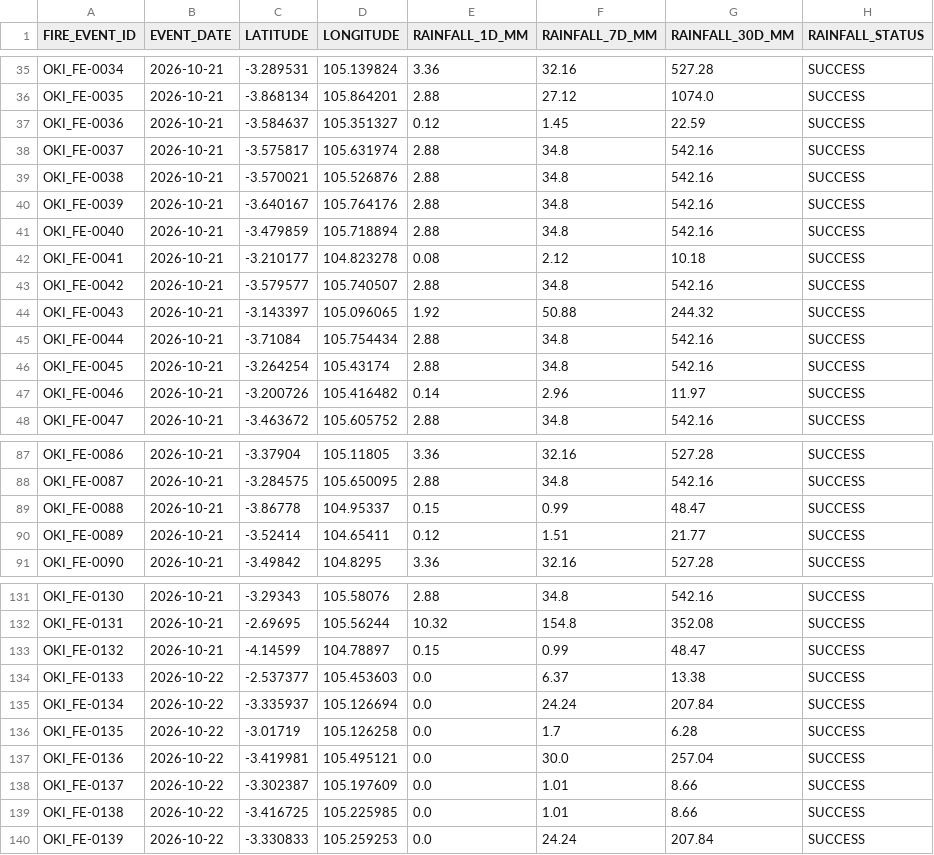
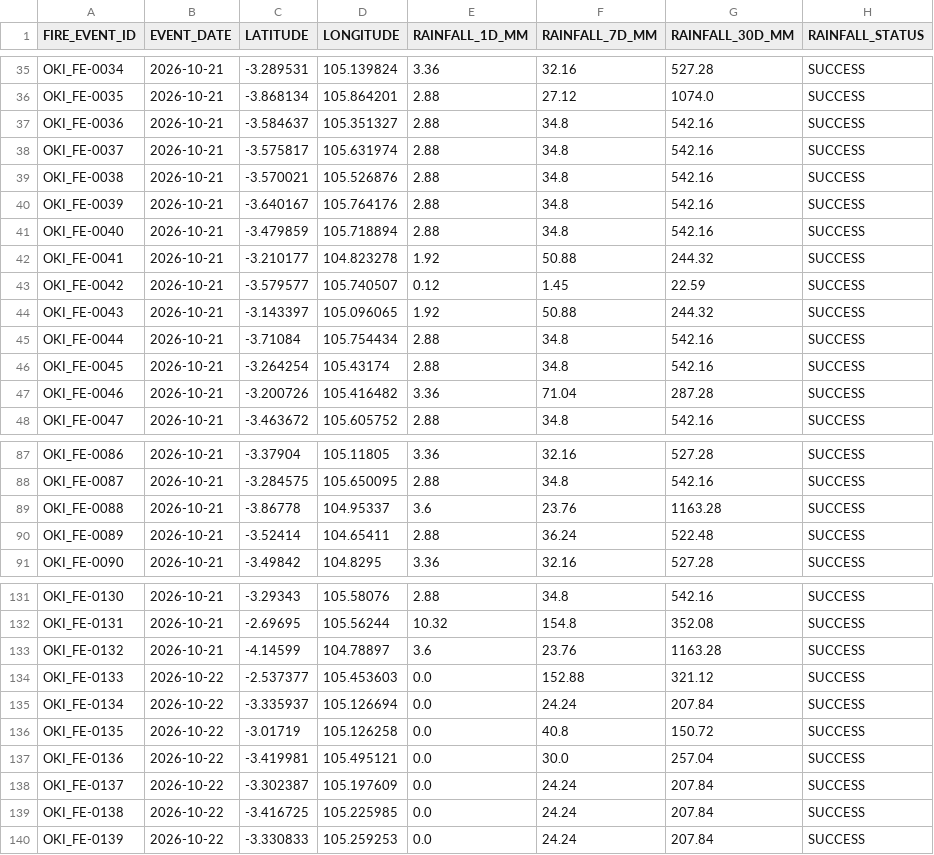
Before and after one commit to Indrmlnaa/Fire_Monitoring, a CSV file: data/v2/processed/OKI_fire_events_rainfall.csv, drawn as a sheet; only a part is shown, gaps mark what is left out; the diff covers the shown part only.

```diff
--- a/data/v2/processed/OKI_fire_events_rainfall.csv
+++ b/data/v2/processed/OKI_fire_events_rainfall.csv
@@ -36,3 +36,3 @@ OKI_FE-0034,2026-10-21,-3.289531,105.139824,3.36,32.16,527.28,SUCCESS
 OKI_FE-0035,2026-10-21,-3.868134,105.864201,2.88,27.12,1074.0,SUCCESS
-OKI_FE-0036,2026-10-21,-3.584637,105.351327,0.12,1.45,22.59,SUCCESS
+OKI_FE-0036,2026-10-21,-3.584637,105.351327,2.88,34.8,542.16,SUCCESS
 OKI_FE-0037,2026-10-21,-3.575817,105.631974,2.88,34.8,542.16,SUCCESS
@@ -41,4 +41,4 @@ OKI_FE-0039,2026-10-21,-3.640167,105.764176,2.88,34.8,542.16,SUCCESS
 OKI_FE-0040,2026-10-21,-3.479859,105.718894,2.88,34.8,542.16,SUCCESS
-OKI_FE-0041,2026-10-21,-3.210177,104.823278,0.08,2.12,10.18,SUCCESS
-OKI_FE-0042,2026-10-21,-3.579577,105.740507,2.88,34.8,542.16,SUCCESS
+OKI_FE-0041,2026-10-21,-3.210177,104.823278,1.92,50.88,244.32,SUCCESS
+OKI_FE-0042,2026-10-21,-3.579577,105.740507,0.12,1.45,22.59,SUCCESS
 OKI_FE-0043,2026-10-21,-3.143397,105.096065,1.92,50.88,244.32,SUCCESS
@@ -46,3 +46,3 @@ OKI_FE-0044,2026-10-21,-3.71084,105.754434,2.88,34.8,542.16,SUCCESS
 OKI_FE-0045,2026-10-21,-3.264254,105.43174,2.88,34.8,542.16,SUCCESS
-OKI_FE-0046,2026-10-21,-3.200726,105.416482,0.14,2.96,11.97,SUCCESS
+OKI_FE-0046,2026-10-21,-3.200726,105.416482,3.36,71.04,287.28,SUCCESS
 OKI_FE-0047,2026-10-21,-3.463672,105.605752,2.88,34.8,542.16,SUCCESS
@@ -88,4 +88,4 @@ OKI_FE-0086,2026-10-21,-3.37904,105.11805,3.36,32.16,527.28,SUCCESS
 OKI_FE-0087,2026-10-21,-3.284575,105.650095,2.88,34.8,542.16,SUCCESS
-OKI_FE-0088,2026-10-21,-3.86778,104.95337,0.15,0.99,48.47,SUCCESS
-OKI_FE-0089,2026-10-21,-3.52414,104.65411,0.12,1.51,21.77,SUCCESS
+OKI_FE-0088,2026-10-21,-3.86778,104.95337,3.6,23.76,1163.28,SUCCESS
+OKI_FE-0089,2026-10-21,-3.52414,104.65411,2.88,36.24,522.48,SUCCESS
 OKI_FE-0090,2026-10-21,-3.49842,104.8295,3.36,32.16,527.28,SUCCESS
@@ -132,9 +132,9 @@ OKI_FE-0130,2026-10-21,-3.29343,105.58076,2.88,34.8,542.16,SUCCESS
 OKI_FE-0131,2026-10-21,-2.69695,105.56244,10.32,154.8,352.08,SUCCESS
-OKI_FE-0132,2026-10-21,-4.14599,104.78897,0.15,0.99,48.47,SUCCESS
-OKI_FE-0133,2026-10-22,-2.537377,105.453603,0.0,6.37,13.38,SUCCESS
+OKI_FE-0132,2026-10-21,-4.14599,104.78897,3.6,23.76,1163.28,SUCCESS
+OKI_FE-0133,2026-10-22,-2.537377,105.453603,0.0,152.88,321.12,SUCCESS
 OKI_FE-0134,2026-10-22,-3.335937,105.126694,0.0,24.24,207.84,SUCCESS
-OKI_FE-0135,2026-10-22,-3.01719,105.126258,0.0,1.7,6.28,SUCCESS
+OKI_FE-0135,2026-10-22,-3.01719,105.126258,0.0,40.8,150.72,SUCCESS
 OKI_FE-0136,2026-10-22,-3.419981,105.495121,0.0,30.0,257.04,SUCCESS
-OKI_FE-0137,2026-10-22,-3.302387,105.197609,0.0,1.01,8.66,SUCCESS
-OKI_FE-0138,2026-10-22,-3.416725,105.225985,0.0,1.01,8.66,SUCCESS
+OKI_FE-0137,2026-10-22,-3.302387,105.197609,0.0,24.24,207.84,SUCCESS
+OKI_FE-0138,2026-10-22,-3.416725,105.225985,0.0,24.24,207.84,SUCCESS
 OKI_FE-0139,2026-10-22,-3.330833,105.259253,0.0,24.24,207.84,SUCCESS
```
Also changed, not shown: 91 edited cells elsewhere in this file.
